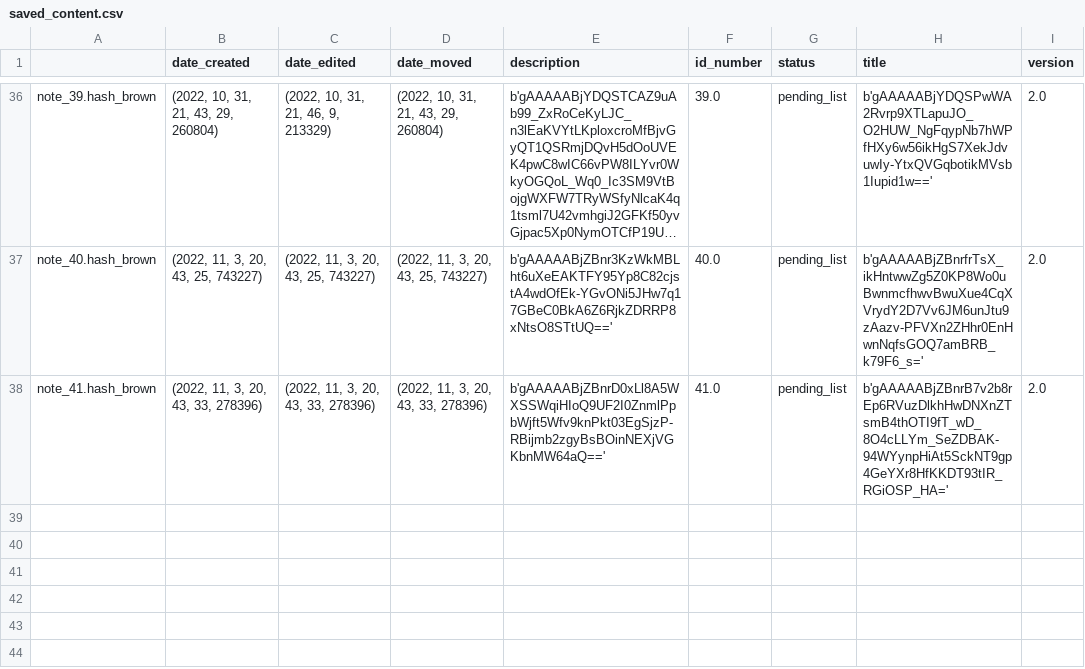
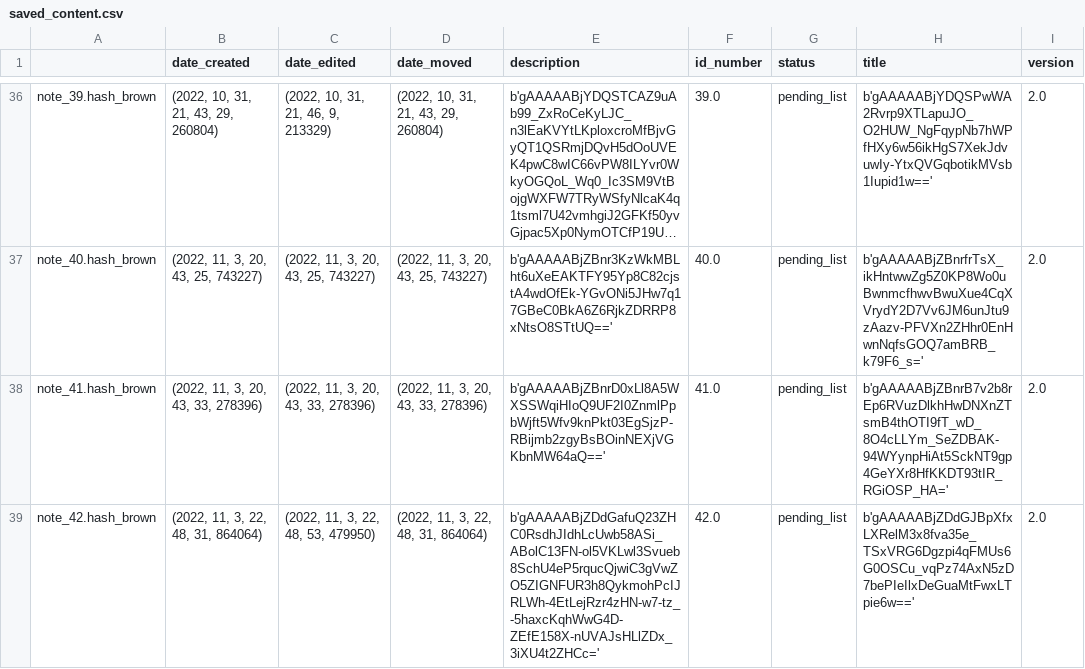
Before and after one commit to Mazchoo/ToDoQt, a CSV file: SavedToDo/saved_content.csv, drawn as a sheet; only a part is shown, gaps mark what is left out; long unchanged cells end in ….

Commit message:
Updated ToDo items

```diff
--- a/SavedToDo/saved_content.csv
+++ b/SavedToDo/saved_content.csv
@@ -38 +38,2 @@ note_40.hash_brown,"(2022, 11, 3, 20, 43, 25, 743227)","(2022, 11, 3, 20, 43, 25
 note_41.hash_brown,"(2022, 11, 3, 20, 43, 33, 278396)","(2022, 11, 3, 20, 43, 33, 278396)","(2022, 11, 3, 20, 43, 33, 278396)",b'gAAAAABjZBnrD0xLl8A5WXSSWqiHIoQ9UF2I0ZnmlPpbWjft5Wfv9knPkt03EgSjzP-RBijmb2zgyBsBOinNEXjVGKbnMW64aQ==',41.0,pending_list,b'gAAAAABjZBnrB7v2b8rEp6RVuzDlkhHwDNXnZTsmB4thOTI9fT_wD_8O4cLLYm_SeZDBAK-94WYynpHiAt5SckNT9gp4GeYXr8HfKKDT93tIR_RGiOSP_HA=',2.0
+note_42.hash_brown,"(2022, 11, 3, 22, 48, 31, 864064)","(2022, 11, 3, 22, 48, 53, 479950)","(2022, 11, 3, 22, 48, 31, 864064)",b'gAAAAABjZDdGafuQ23ZHC0RsdhJIdhLcUwb58ASi_ABolC13FN-ol5VKLwl3Svueb8SchU4eP5rqucQjwiC3gVwZO5ZIGNFUR3h8QykmohPcIJRLWh-4EtLejRzr4zHN-w7-tz_-5haxcKqhWwG4D-ZEfE158X-nUVAJsHLlZDx_3iXU4t2ZHCc=',42.0,pending_list,b'gAAAAABjZDdGJBpXfxLXRelM3x8fva35e_TSxVRG6Dgzpi4qFMUs6G0OSCu_vqPz74AxN5zD7bePIeIlxDeGuaMtFwxLTpie6w==',2.0
```
